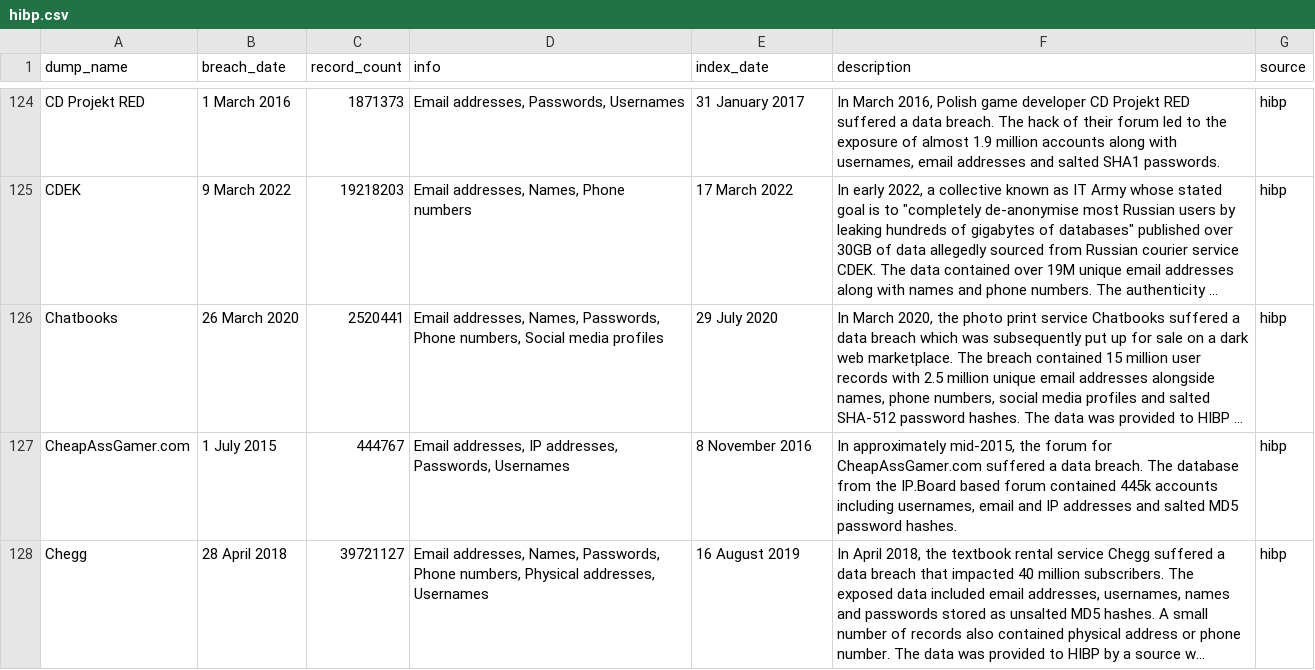
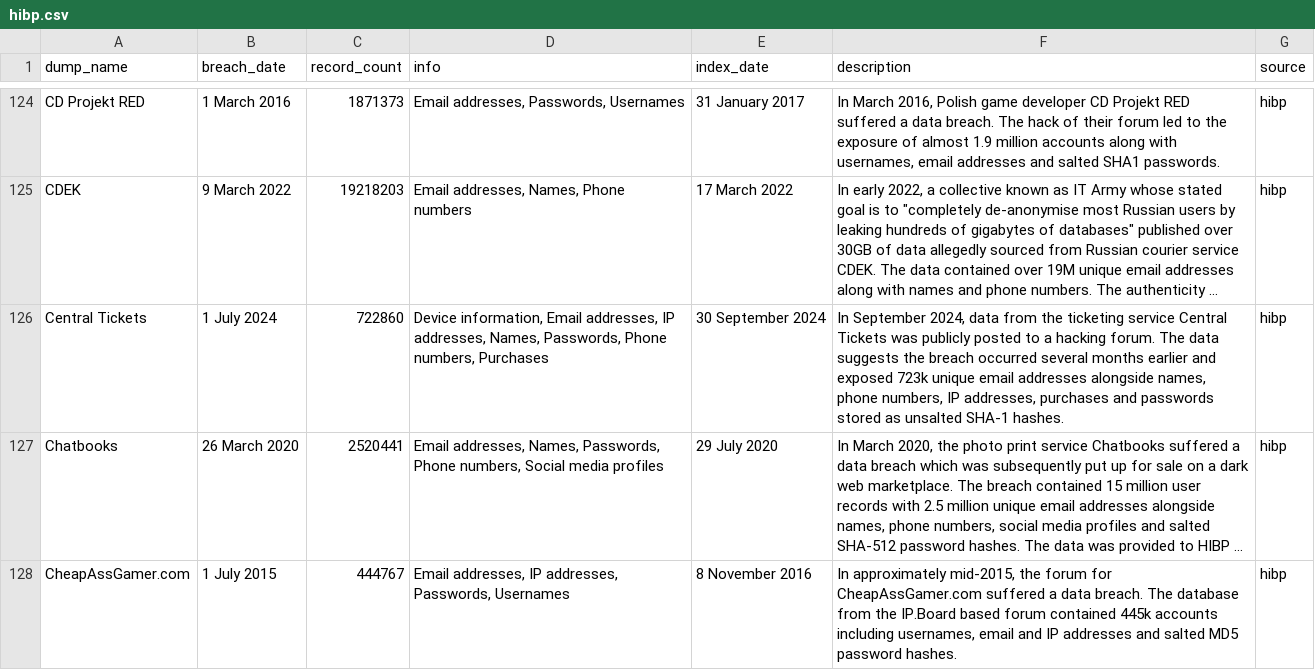
Before and after one commit to notdls/known-breaches, a CSV file: datasets/hibp.csv, drawn as a sheet; only a part is shown, gaps mark what is left out; the shorter side is filled out with more unchanged rows; long unchanged cells end in …; the diff names each change by its address in the sheet, - before the commit and + after, or states it on an @@ line.

Commit message:
Dataset Update 10/02/24

```diff
--- a/datasets/hibp.csv
+++ b/datasets/hibp.csv
+row 126: Central Tickets | 1 July 2024 | 722860 | Device information, Email addresses, IP addresses, Names, Passwords, Phone numbers, Purchases | 30 September 2024 | In September 2024, data from the ticketing service Central Tickets was publicly posted to a hacking forum. The data suggests the breach occurred several months earlier and exposed 723k unique email addresses alongside names, phone numbers, IP addresses, purchases and passwords stored as unsalted SHA-1 hashes. | hibp
```
Also changed, not shown: 2 other files.
